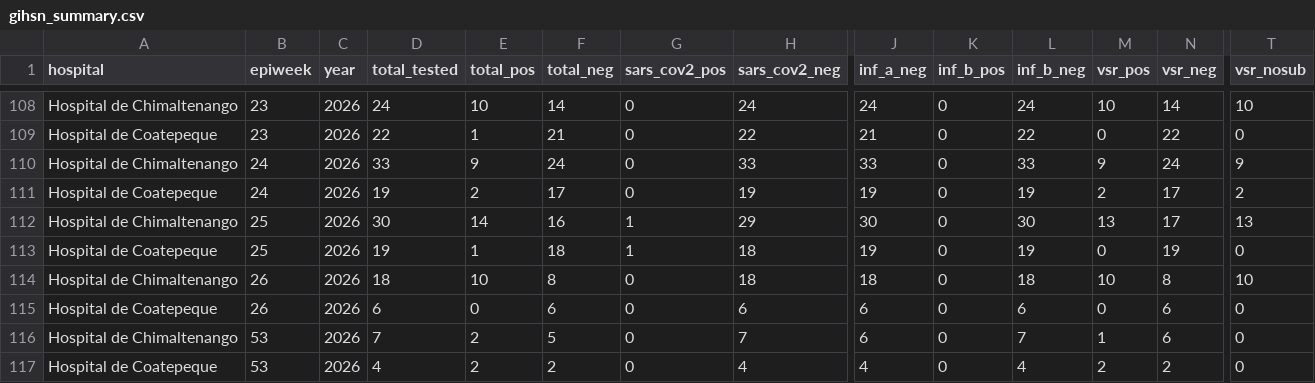
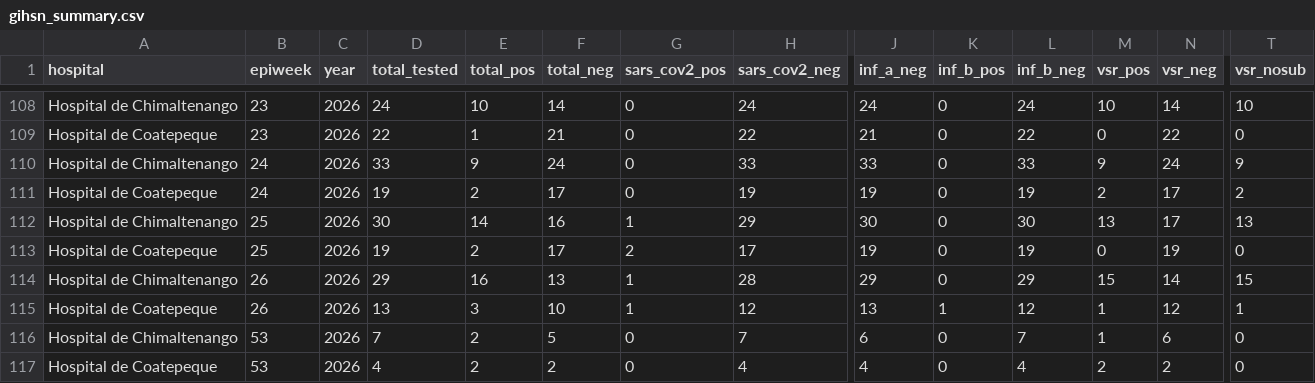
Before and after one commit to funsaludinvestigacion/enfermedades_infecciosas, a CSV file: docs/gihsn_summary.csv, drawn as a sheet; only a part is shown, gaps mark what is left out; the diff names each change by its address in the sheet, - before the commit and + after, or states it on an @@ line.

```diff
--- a/docs/gihsn_summary.csv
+++ b/docs/gihsn_summary.csv
-E113 (total_pos): 1
+E113 (total_pos): 2
-F113 (total_neg): 18
+F113 (total_neg): 17
-G113 (sars_cov2_pos): 1
+G113 (sars_cov2_pos): 2
-H113 (sars_cov2_neg): 18
+H113 (sars_cov2_neg): 17
-D114 (total_tested): 18
+D114 (total_tested): 29
-E114 (total_pos): 10
+E114 (total_pos): 16
-F114 (total_neg): 8
+F114 (total_neg): 13
-G114:G115 (sars_cov2_pos): 0
+G114:G115 (sars_cov2_pos): 1
-H114 (sars_cov2_neg): 18
+H114 (sars_cov2_neg): 28
-J114 (inf_a_neg): 18
+J114 (inf_a_neg): 29
-L114 (inf_b_neg): 18
+L114 (inf_b_neg): 29
-M114 (vsr_pos): 10
+M114 (vsr_pos): 15
-N114 (vsr_neg): 8
+N114 (vsr_neg): 14
-T114 (vsr_nosub): 10
+T114 (vsr_nosub): 15
-D115 (total_tested): 6
+D115 (total_tested): 13
-E115 (total_pos): 0
+E115 (total_pos): 3
-F115 (total_neg): 6
+F115 (total_neg): 10
-H115 (sars_cov2_neg): 6
+H115 (sars_cov2_neg): 12
-J115 (inf_a_neg): 6
+J115 (inf_a_neg): 13
-K115 (inf_b_pos): 0
+K115 (inf_b_pos): 1
-L115 (inf_b_neg): 6
+L115 (inf_b_neg): 12
-M115 (vsr_pos): 0
+M115 (vsr_pos): 1
-N115 (vsr_neg): 6
+N115 (vsr_neg): 12
-T115 (vsr_nosub): 0
+T115 (vsr_nosub): 1
```
Also changed, not shown: docs/namru_biofire_summary_updated.csv, docs/vigicasa_summary.csv, 1 other file.
